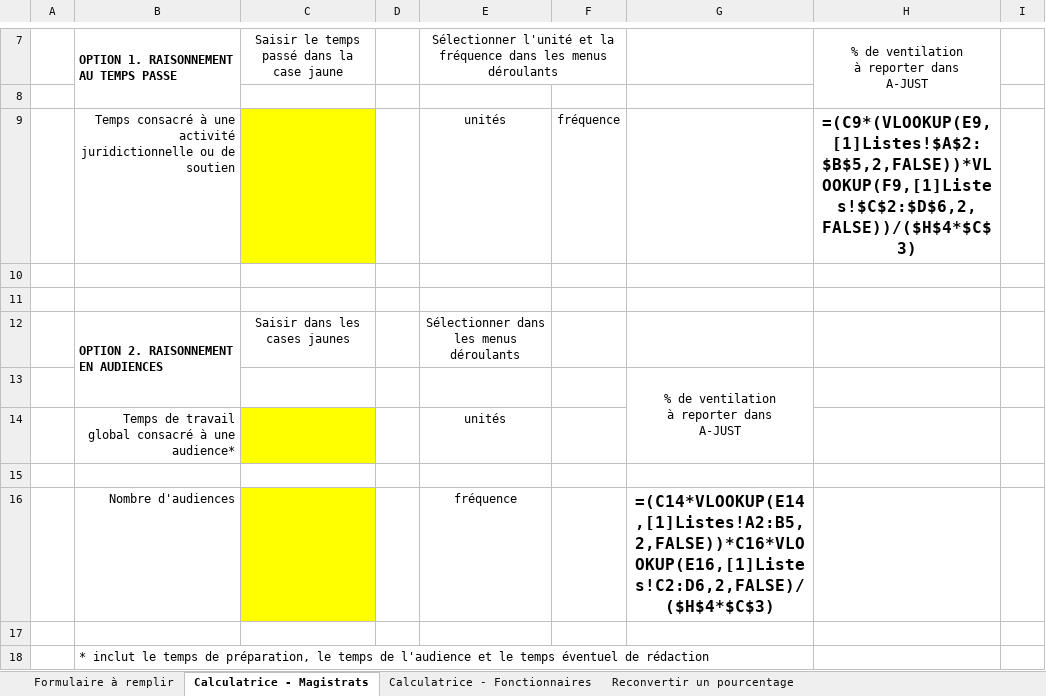
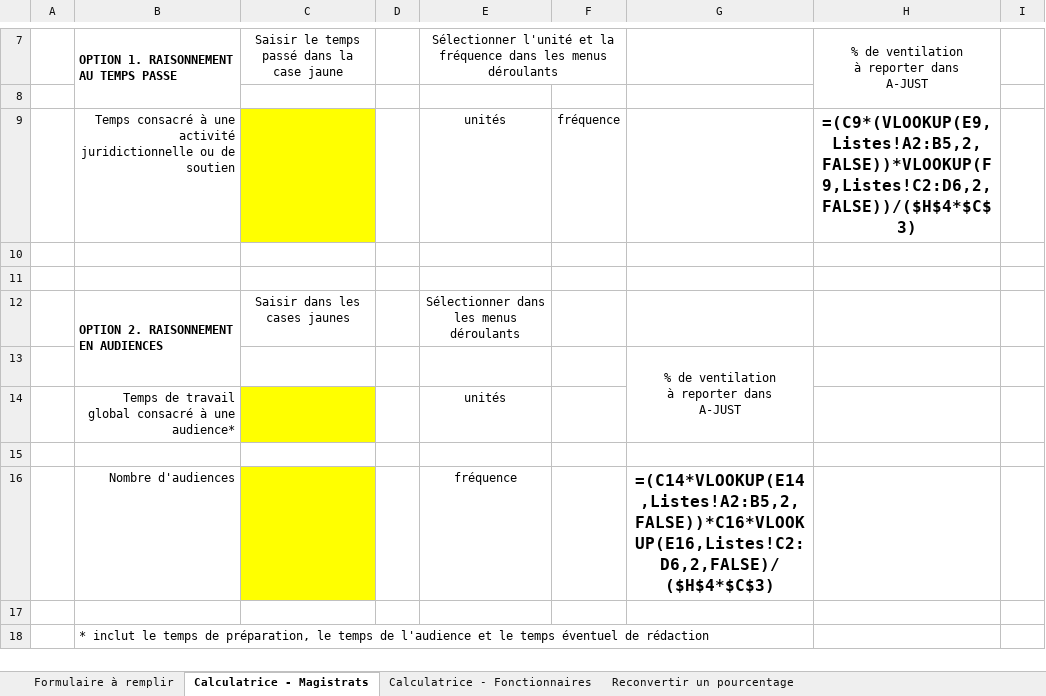
Before and after one commit to betagouv/a-just, an Excel workbook: front/src/assets/Fiche_agent_template.xlsx, sheet Calculatrice - Magistrats, drawn as a sheet; only a part is shown, gaps mark what is left out; values as stored, in another font and other column widths than the file's, no borders; formulas are shown in place of their values; charts and pictures not drawn; the diff names each change by its address in the sheet, - before the commit and + after, or states it on an @@ line.

Commit message:
fix excel fiche agent

```diff
--- a/front/src/assets/Fiche_agent_template.xlsx (sheet Calculatrice - Magistrats)
+++ b/front/src/assets/Fiche_agent_template.xlsx (sheet Calculatrice - Magistrats)
-H9: =(C9*(VLOOKUP(E9,[1]Listes!$A$2:$B$5,2,FALSE))*VLOOKUP(F9,[1]Listes!$C$2:$D$6,2,FALSE))/($H$4*$C$3)
+H9: =(C9*(VLOOKUP(E9,Listes!A2:B5,2,FALSE))*VLOOKUP(F9,Listes!C2:D6,2,FALSE))/($H$4*$C$3)
-G16: =(C14*VLOOKUP(E14,[1]Listes!A2:B5,2,FALSE))*C16*VLOOKUP(E16,[1]Listes!C2:D6,2,FALSE)/($H$4*$C$3)
+G16: =(C14*VLOOKUP(E14,Listes!A2:B5,2,FALSE))*C16*VLOOKUP(E16,Listes!C2:D6,2,FALSE)/($H$4*$C$3)
```
Also changed, not shown: sheet Calculatrice - Fonctionnaires, sheet Reconvertir un pourcentage.
